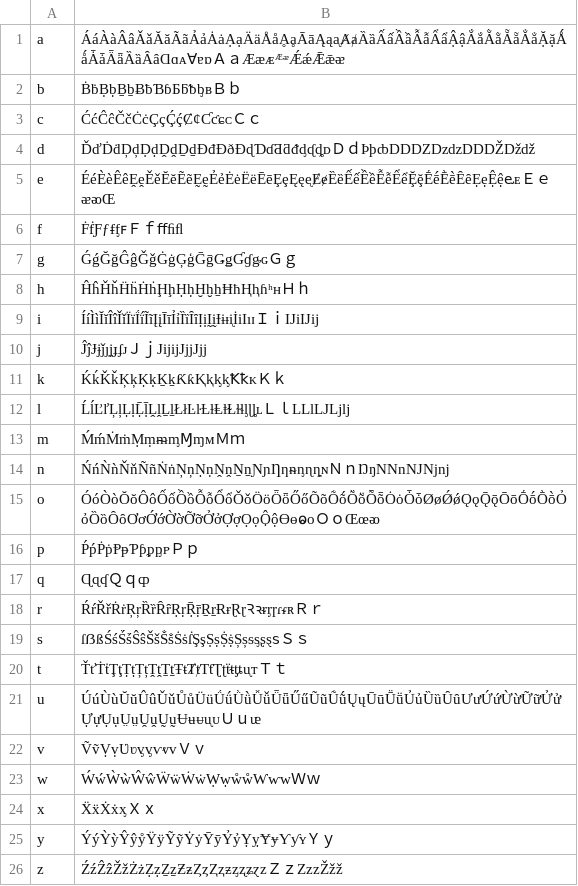
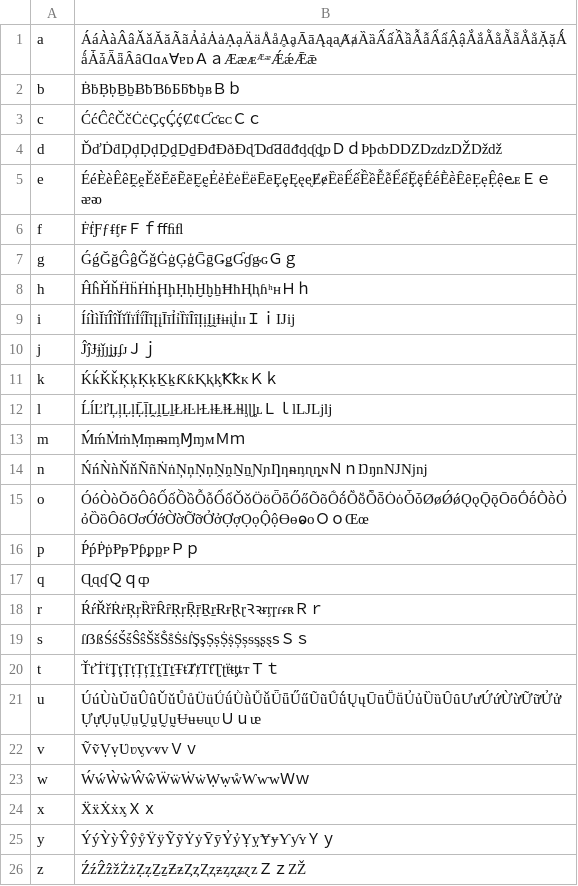
Before and after one commit to b3dk7/latin-script-to-base-english, a CSV file: mappings.csv, drawn as a sheet.

Commit message:
removing duplicates in mappings

```diff
--- a/mappings.csv
+++ b/mappings.csv
@@ -1,6 +1,6 @@
-a,ÁáÀàÂâǍǎĂăÃãẢảȦȧẠạÄäÅåḀḁĀāĄąᶏȺⱥȀȁẤấẦầẪẫẨẩẬậẮắẰằẴẵẲẳẶặǺǻǠǡǞǟȀȁȂȃⱭɑᴀⱯɐɒＡａÆæᴁᴭᵆǼǽǢǣᴂ
+a,ÁáÀàÂâǍǎĂăÃãẢảȦȧẠạÄäÅåḀḁĀāĄąᶏȺⱥȀȁẤấẦầẪẫẨẩẬậẮắẰằẴẵẲẳẶặǺǻǠǡǞǟȂȃⱭɑᴀⱯɐɒＡａÆæᴁᴭᵆǼǽǢǣ
 b,ḂḃḄḅḆḇɃƀƁɓƂƃᵬᶀʙＢｂ
 c,ĆćĈĉČčĊċÇçḈḉȻȼƇƈɕᴄＣｃ
-d,ĎďḊḋḐḑḌḍḒḓḎḏĐđÐðƉɖƊɗƋƌᵭᶁᶑȡᴅＤｄÞþȸDDǱǲǳDDǄǅǆ
-e,ÉéÈèÊêḘḙĚěĔĕẼẽḚḛẺẻĖėËëĒēȨȩĘęᶒɆɇȄȅẾếỀềỄễỂểḜḝḖḗḔḕȆȇẸẹỆệⱸᴇＥｅᴂᴔŒ
+d,ĎďḊḋḐḑḌḍḒḓḎḏĐđÐðƉɖƊɗƋƌᵭᶁᶑȡᴅＤｄÞþȸDǱǲǳǄǅǆ
+e,ÉéÈèÊêḘḙĚěĔĕẼẽḚḛẺẻĖėËëĒēȨȩĘęᶒɆɇȄȅẾếỀềỄễỂểḜḝḖḗḔḕȆȇẸẹỆệⱸᴇＥｅᴂᴔ
 f,ḞḟƑƒᵮᶂꜰＦｆﬀﬁﬂ
@@ -8,9 +8,9 @@ g,ǴǵĞğĜĝǦǧĠġĢģḠḡǤǥƓɠᶃɢＧｇ
 h,ĤĥȞȟḦḧḢḣḨḩḤḥḪḫẖĦħⱧⱨɦʰʜＨｈ
-i,ÍíÌìĬĭÎîǏǐÏïḮḯĨĩĮįĪīỈỉȈȉȊȋỊịḬḭƗɨᵻᶖİiIıɪＩｉIJiĲĳ
-j,ĴĵɈɉǰȷʝɟʄᴊＪｊJijĳJjjJjj
-k,ḰḱǨǩĶķḲḳḴḵƘƙⱩⱪᶄᶄꝀꝁᴋＫｋ
-l,ĹĺĽľĻļḶḷḸḹḼḽḺḻŁłĿŀȽƚⱠⱡⱢɫɬᶅɭȴʟＬｌLLlǇǈǉ
+i,ÍíÌìĬĭÎîǏǐÏïḮḯĨĩĮįĪīỈỉȈȉȊȋỊịḬḭƗɨᵻᶖİıɪＩｉĲĳ
+j,ĴĵɈɉǰȷʝɟʄᴊＪｊ
+k,ḰḱǨǩĶķḲḳḴḵƘƙⱩⱪᶄꝀꝁᴋＫｋ
+l,ĹĺĽľĻļḶḷḸḹḼḽḺḻŁłĿŀȽƚⱠⱡⱢɫɬᶅɭȴʟＬｌlǇǈǉ
 m,ḾḿṀṁṂṃᵯᶆⱮɱᴍＭｍ
-n,ŃńǸǹŇňÑñṄṅŅņṆṇṊṋṈṉƝɲȠƞᵰᶇɳȵɴＮｎŊŋNNnǊǋǌ
-o,ÓóÒòŎŏÔôỐốỒồỖỗỔổǑǒÖöȪȫŐőÕõṌṍṎṏȬȭȮȯȰȱØøǾǿǪǫǬǭŌōṒṓṐṑỎỏȌȍȎȏƠơỚớỜờỠỡỞởỢợỌọỘộƟɵⱺᴏＯｏŒœᴔ
+n,ŃńǸǹŇňÑñṄṅŅņṆṇṊṋṈṉƝɲȠƞᵰᶇɳȵɴＮｎŊŋnǊǋǌ
+o,ÓóÒòŎŏÔôỐốỒồỖỗỔổǑǒÖöȪȫŐőÕõṌṍṎṏȬȭȮȯȰȱØøǾǿǪǫǬǭŌōṒṓṐṑỎỏȌȍȎȏƠơỚớỜờỠỡỞởỢợỌọỘộƟɵⱺᴏＯｏŒœ
 p,ṔṕṖṗⱣᵽƤƥᵱᶈᴘＰｐ
@@ -19,8 +19,8 @@ r,ŔŕŘřṘṙŖŗȐȑȒȓṚṛṜṝṞṟɌɍⱤɽꝚꝛᵲᶉɼɾᵳʀＲ
 s,ſẞßŚśṤṥŜŝŠšṦṧṠṡẛŞşṢṣṨṩȘșᵴᶊʂȿꜱＳｓ
-t,ŤťṪṫŢţṬṭȚțṰṱṮṯŦŧȾⱦƬƭƮʈẗᵵƫȶᶙᴛＴｔ
+t,ŤťṪṫŢţṬṭȚțṰṱṮṯŦŧȾⱦƬƭƮʈẗᵵƫȶᴛＴｔ
 u,ÚúÙùŬŭÛûǓǔŮůÜüǗǘǛǜǙǚǕǖŰűŨũṸṹŲųŪūṺṻỦủȔȕȖȗƯưỨứỪừỮữỬửỰựỤụṲṳṶṷṴṵɄʉᵾᶙᴜＵｕᵫ
-v,ṼṽṾṿƲʋᶌᶌⱱⱴᴠＶｖ
-w,ẂẃẀẁŴŵẄẅẆẇẈẉẘẘⱲⱳᴡＷｗ
+v,ṼṽṾṿƲʋᶌⱱⱴᴠＶｖ
+w,ẂẃẀẁŴŵẄẅẆẇẈẉẘⱲⱳᴡＷｗ
 x,ẌẍẊẋᶍＸｘ
 y,ÝýỲỳŶŷẙŸÿỸỹẎẏȲȳỶỷỴỵɎɏƳƴʏＹｙ
-z,ŹźẐẑŽžŻżẒẓẔẕƵƶȤȥⱫⱬᵶᶎʐʑɀᴢＺｚZzzŽžž
+z,ŹźẐẑžŻżẒẓẔẕƵƶȤȥⱫⱬᵶᶎʐʑɀᴢＺｚZŽ
```
